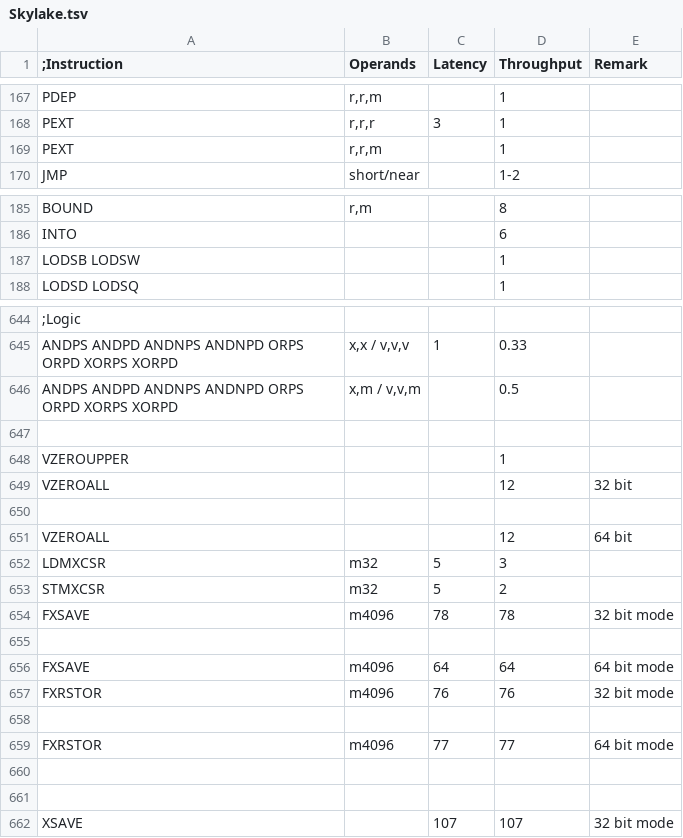
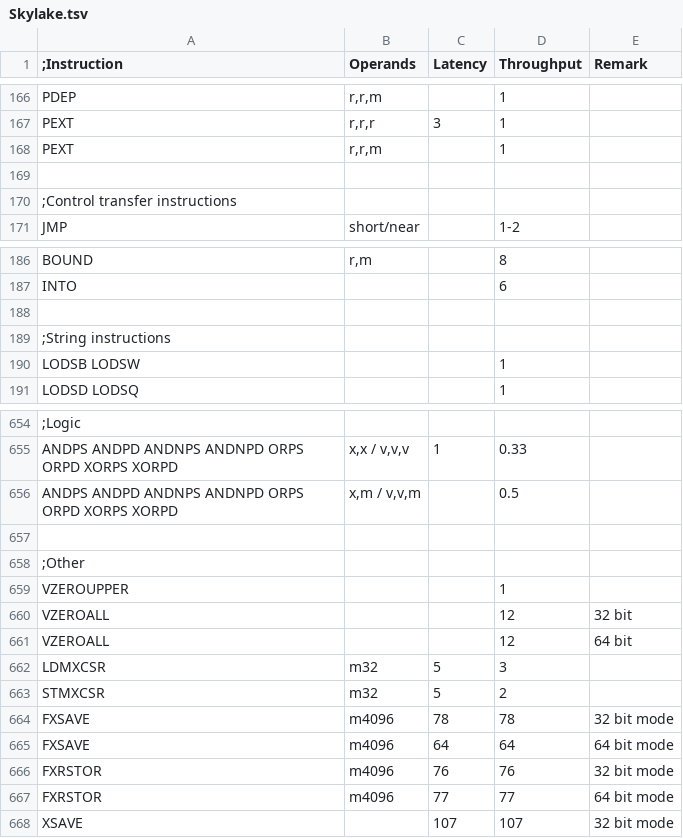
Before and after one commit to HJLebbink/asm-dude, a TSV file: VS/CSHARP/asm-dude-vsix/Resources/Performance/Skylake.tsv, drawn as a sheet; only a part is shown, gaps mark what is left out; removed rows and columns are numbered as before the commit, all else as after; the diff covers the shown part only; the diff names each change by its address in the sheet, - before the commit and + after, or states it on an @@ line.

```diff
--- a/VS/CSHARP/asm-dude-vsix/Resources/Performance/Skylake.tsv
+++ b/VS/CSHARP/asm-dude-vsix/Resources/Performance/Skylake.tsv
+row 169: (empty)
+row 170: ;Control transfer instructions
+row 188: (empty)
+row 189: ;String instructions
+row 658: ;Other
-row 650: (empty)
-row 655: (empty)
-row 658: (empty)
-row 660: (empty)
-row 661: (empty)
```
Also changed, not shown: 28 added rows, 22 removed rows and 3 edited cells elsewhere in this file, VS/CSHARP/asm-dude-vsix/Resources/Performance/Broadwell.tsv.
